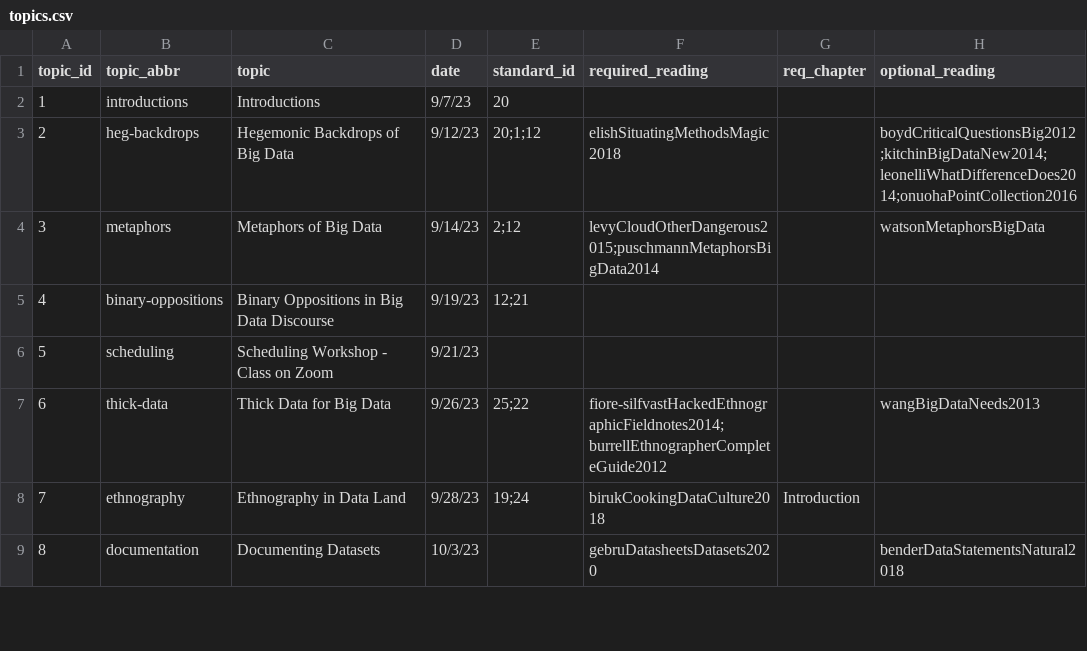
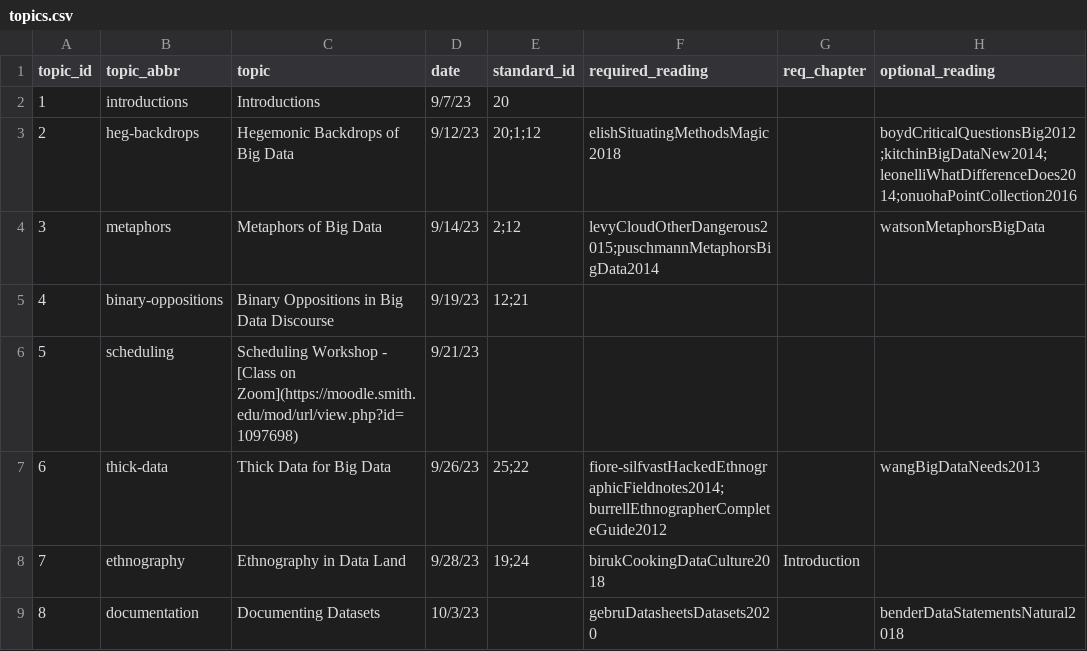
Before and after one commit to SDS-237-Data-Ethnography/public-website-fall-23, a CSV file: data/topics.csv, drawn as a sheet; only a part is shown; the diff names each change by its address in the sheet, - before the commit and + after, or states it on an @@ line.

Commit message:
added zoom link to course schedule

```diff
--- a/data/topics.csv
+++ b/data/topics.csv
-C6 (topic): …Workshop - Class on Zoom
+C6 (topic): …Workshop - [Class on Zoom](https://moodle.smith.edu/mod/url/view.php?id=1097698)
```
Also changed, not shown: 1 other file.
